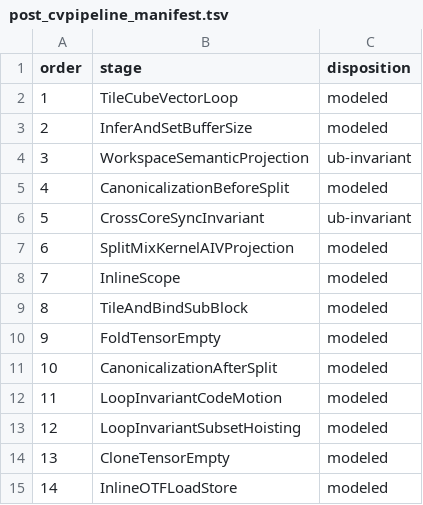
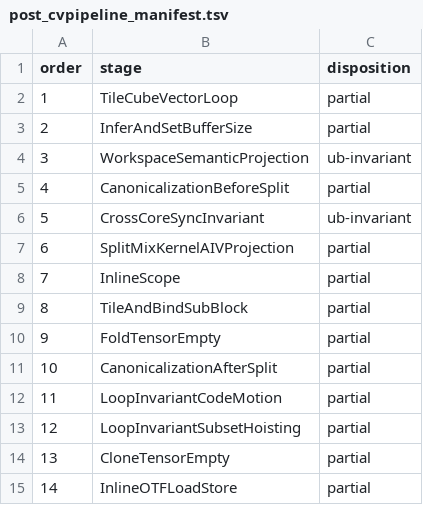
Before and after one commit to Youngscc/AscendNPU-IR, a TSV file: cvpipeline_ub_model_cpp/config/post_cvpipeline_manifest.tsv, drawn as a sheet.

Commit message:
feat: harden CVPipeline UB modeling

```diff
--- a/cvpipeline_ub_model_cpp/config/post_cvpipeline_manifest.tsv
+++ b/cvpipeline_ub_model_cpp/config/post_cvpipeline_manifest.tsv
@@ -1,15 +1,15 @@
 order	stage	disposition
-1	TileCubeVectorLoop	modeled
-2	InferAndSetBufferSize	modeled
+1	TileCubeVectorLoop	partial
+2	InferAndSetBufferSize	partial
 3	WorkspaceSemanticProjection	ub-invariant
-4	CanonicalizationBeforeSplit	modeled
+4	CanonicalizationBeforeSplit	partial
 5	CrossCoreSyncInvariant	ub-invariant
-6	SplitMixKernelAIVProjection	modeled
-7	InlineScope	modeled
-8	TileAndBindSubBlock	modeled
-9	FoldTensorEmpty	modeled
-10	CanonicalizationAfterSplit	modeled
-11	LoopInvariantCodeMotion	modeled
-12	LoopInvariantSubsetHoisting	modeled
-13	CloneTensorEmpty	modeled
-14	InlineOTFLoadStore	modeled
+6	SplitMixKernelAIVProjection	partial
+7	InlineScope	partial
+8	TileAndBindSubBlock	partial
+9	FoldTensorEmpty	partial
+10	CanonicalizationAfterSplit	partial
+11	LoopInvariantCodeMotion	partial
+12	LoopInvariantSubsetHoisting	partial
+13	CloneTensorEmpty	partial
+14	InlineOTFLoadStore	partial
```
Also changed, not shown: 25 other files.
